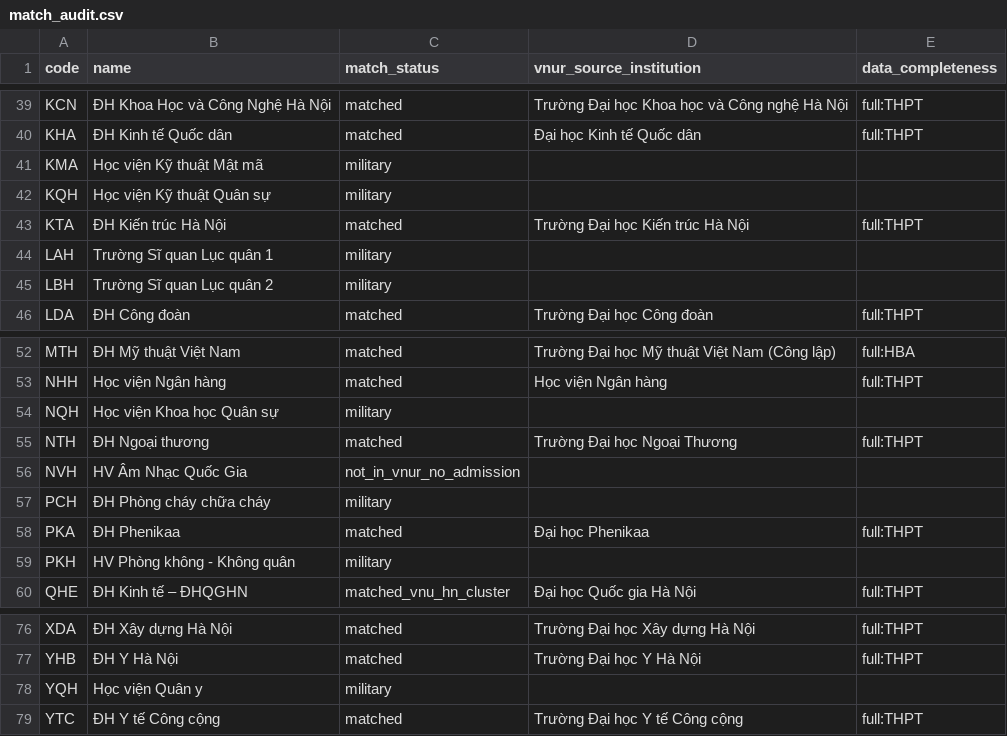
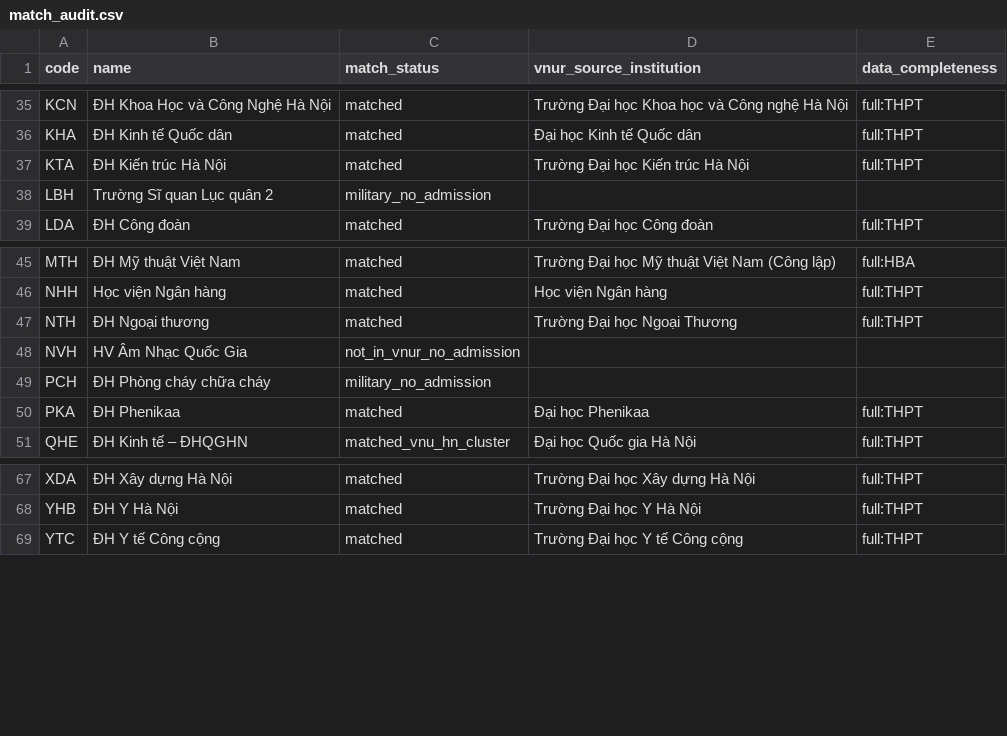
Before and after one commit to m1nhb1ee/bunik, a CSV file: database/rating/star/match_audit.csv, drawn as a sheet; only a part is shown, gaps mark what is left out; the diff covers the shown part only.

```diff
--- a/database/rating/star/match_audit.csv
+++ b/database/rating/star/match_audit.csv
@@ -40,7 +36,4 @@ KCN,ĐH Khoa Học và Công Nghệ Hà Nội,matched,Trường Đại học Kho
 KHA,ĐH Kinh tế Quốc dân,matched,Đại học Kinh tế Quốc dân,full:THPT
-KMA,Học viện Kỹ thuật Mật mã,military,,
-KQH,Học viện Kỹ thuật Quân sự,military,,
 KTA,ĐH Kiến trúc Hà Nội,matched,Trường Đại học Kiến trúc Hà Nội,full:THPT
-LAH,Trường Sĩ quan Lục quân 1,military,,
-LBH,Trường Sĩ quan Lục quân 2,military,,
+LBH,Trường Sĩ quan Lục quân 2,military_no_admission,,
 LDA,ĐH Công đoàn,matched,Trường Đại học Công đoàn,full:THPT
@@ -53,8 +46,6 @@ MTH,ĐH Mỹ thuật Việt Nam,matched,Trường Đại học Mỹ thuật Vi
 NHH,Học viện Ngân hàng,matched,Học viện Ngân hàng,full:THPT
-NQH,Học viện Khoa học Quân sự,military,,
 NTH,ĐH Ngoại thương,matched,Trường Đại học Ngoại Thương,full:THPT
 NVH,HV Âm Nhạc Quốc Gia,not_in_vnur_no_admission,,
-PCH,ĐH Phòng cháy chữa cháy,military,,
+PCH,ĐH Phòng cháy chữa cháy,military_no_admission,,
 PKA,ĐH Phenikaa,matched,Đại học Phenikaa,full:THPT
-PKH,HV Phòng không - Không quân,military,,
 QHE,ĐH Kinh tế – ĐHQGHN,matched_vnu_hn_cluster,Đại học Quốc gia Hà Nội,full:THPT
@@ -77,3 +68,2 @@ XDA,ĐH Xây dựng Hà Nội,matched,Trường Đại học Xây dựng Hà N
 YHB,ĐH Y Hà Nội,matched,Trường Đại học Y Hà Nội,full:THPT
-YQH,Học viện Quân y,military,,
 YTC,ĐH Y tế Công cộng,matched,Trường Đại học Y tế Công cộng,full:THPT
```
Also changed, not shown: 10 added rows, 4 removed rows and 3 edited cells elsewhere in this file, database/rating/star/excluded_universities.csv, database/rating/star/rating_universities_final_5.csv, 6 other files.
